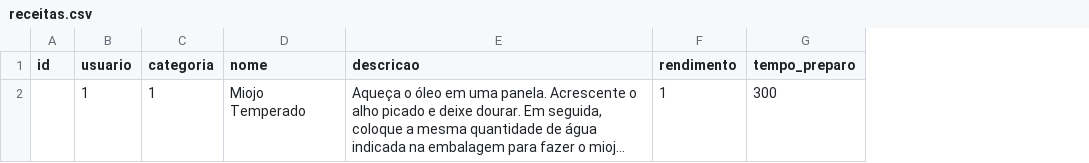
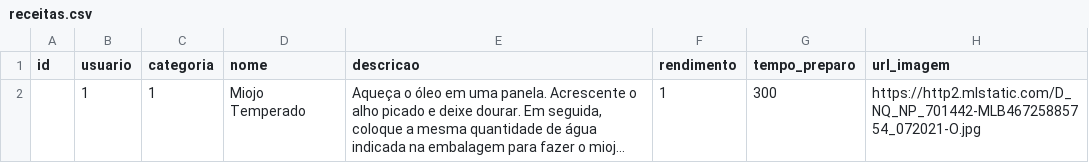
Before and after one commit to guikoller/RecipeMe, a CSV file: database/receitas.csv, drawn as a sheet; long unchanged cells end in …; the diff names each change by its address in the sheet, - before the commit and + after, or states it on an @@ line.

Commit message:
fix: imagem adicionada as receitas

```diff
--- a/database/receitas.csv
+++ b/database/receitas.csv
+column H (url_imagem), row 2: https://http2.mlstatic.com/D_NQ_NP_701442-MLB46725885754_072021-O.jpg
```
Also changed, not shown: 1 other file.
